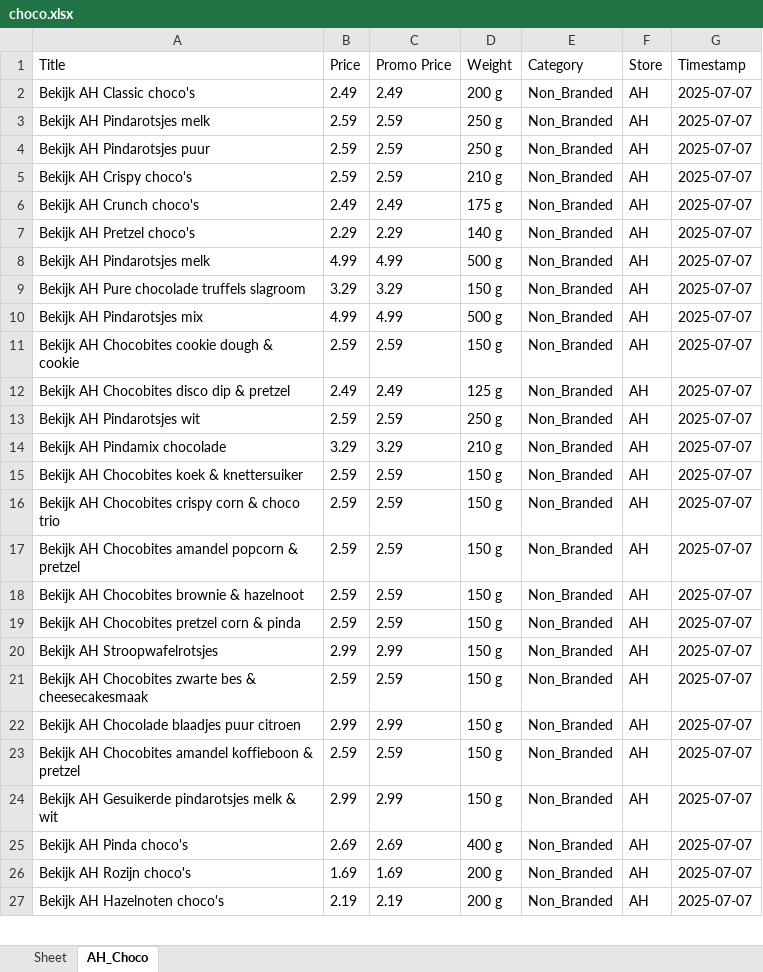
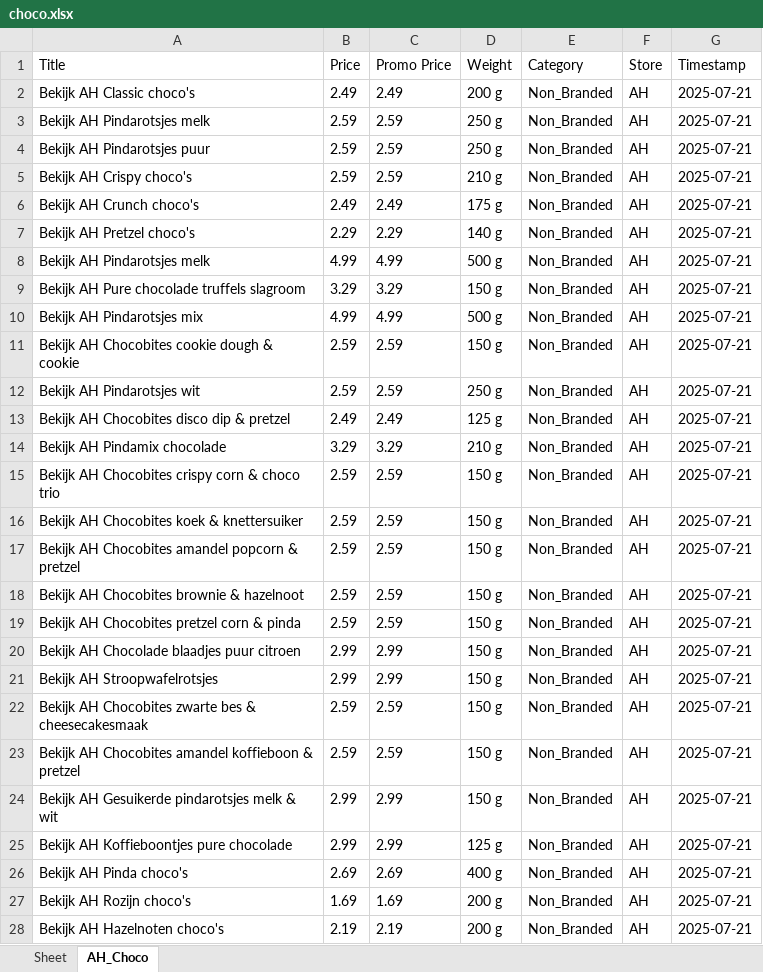
Before and after one commit to wweijs/MOScraper, an Excel workbook: Web Scraping/choco.xlsx, sheet AH_Choco, drawn as a sheet; only a part is shown; values as stored, in another font and other column widths than the file's, no borders; removed rows and columns are numbered as before the commit, all else as after; the diff covers the shown part only; the diff names each change by its address in the sheet, - before the commit and + after, or states it on an @@ line.

```diff
--- a/Web Scraping/choco.xlsx (sheet AH_Choco)
+++ b/Web Scraping/choco.xlsx (sheet AH_Choco)
-G2:G11 (Timestamp): 2025-07-07
+G2:G11 (Timestamp): 2025-07-21
-row 12: Bekijk AH Chocobites disco dip & pretzel | 2.49 | 2.49 | 125 g | Non_Branded | AH | 2025-07-07
-G12 (Timestamp): 2025-07-07
+G12 (Timestamp): 2025-07-21
+row 13: Bekijk AH Chocobites disco dip & pretzel | 2.49 | 2.49 | 125 g | Non_Branded | AH | 2025-07-21
-G14:G19 (Timestamp): 2025-07-07
+G14:G19 (Timestamp): 2025-07-21
-A15 (Title): Bekijk AH Chocobites koek & knettersuiker
+A15 (Title): Bekijk AH Chocobites crispy corn & choco trio
-A16 (Title): Bekijk AH Chocobites crispy corn & choco trio
+A16 (Title): Bekijk AH Chocobites koek & knettersuiker
+row 20: Bekijk AH Chocolade blaadjes puur citroen | 2.99 | 2.99 | 150 g | Non_Branded | AH | 2025-07-21
-G21:G22 (Timestamp): 2025-07-07
+G21:G22 (Timestamp): 2025-07-21
-row 22: Bekijk AH Chocolade blaadjes puur citroen | 2.99 | 2.99 | 150 g | Non_Branded | AH | 2025-07-07
-G23:G24 (Timestamp): 2025-07-07
+G23:G24 (Timestamp): 2025-07-21
+row 25: Bekijk AH Koffieboontjes pure chocolade | 2.99 | 2.99 | 125 g | Non_Branded | AH | 2025-07-21
-G26:G28 (Timestamp): 2025-07-07
+G26:G28 (Timestamp): 2025-07-21
```
Also changed, not shown: 3 added rows, 3 removed rows and 23 edited cells elsewhere in this sheet, sheet Sheet, Web Scraping/Action_data.xlsx, Web Scraping/Berrie.xlsx, 2 other files.
